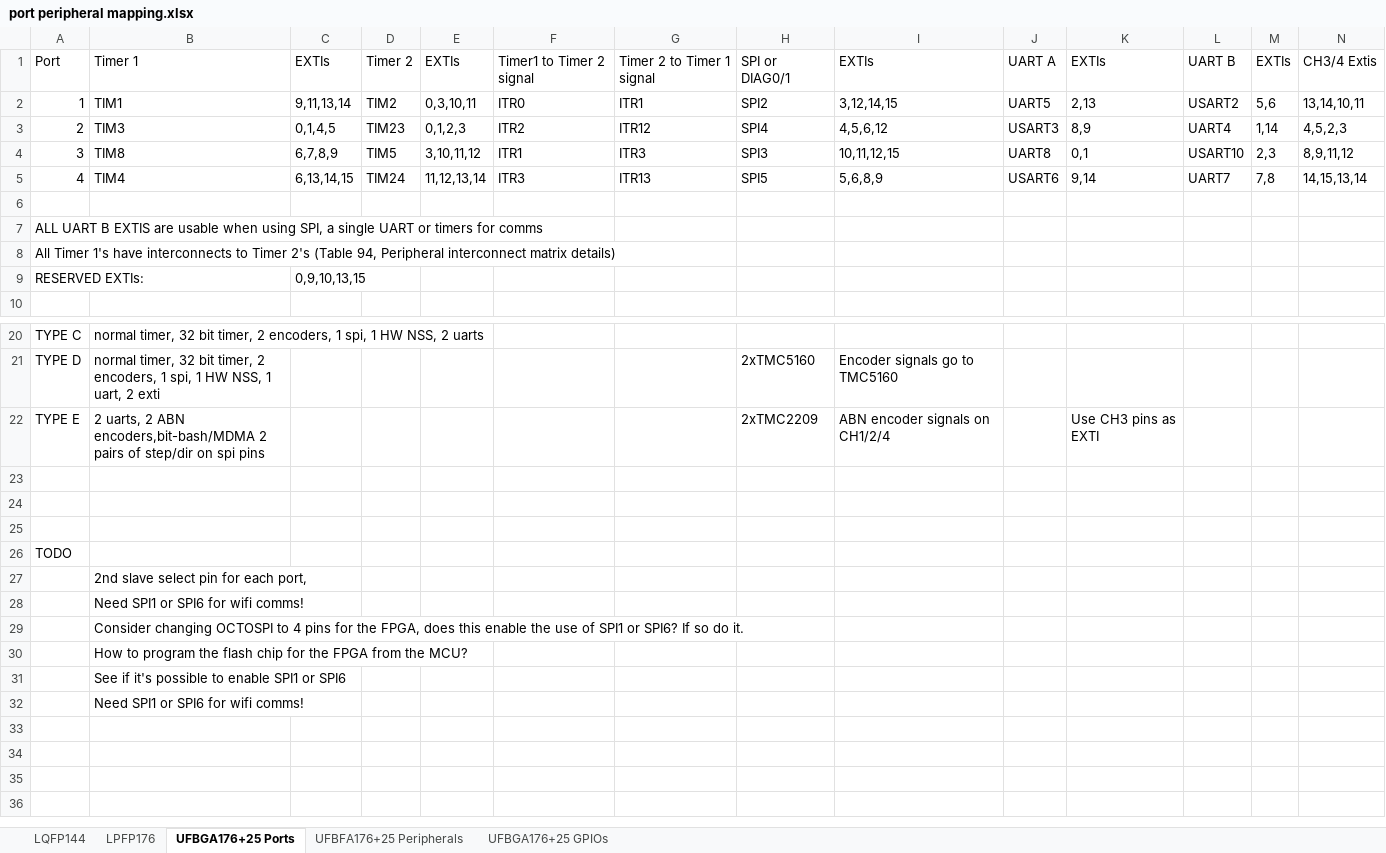
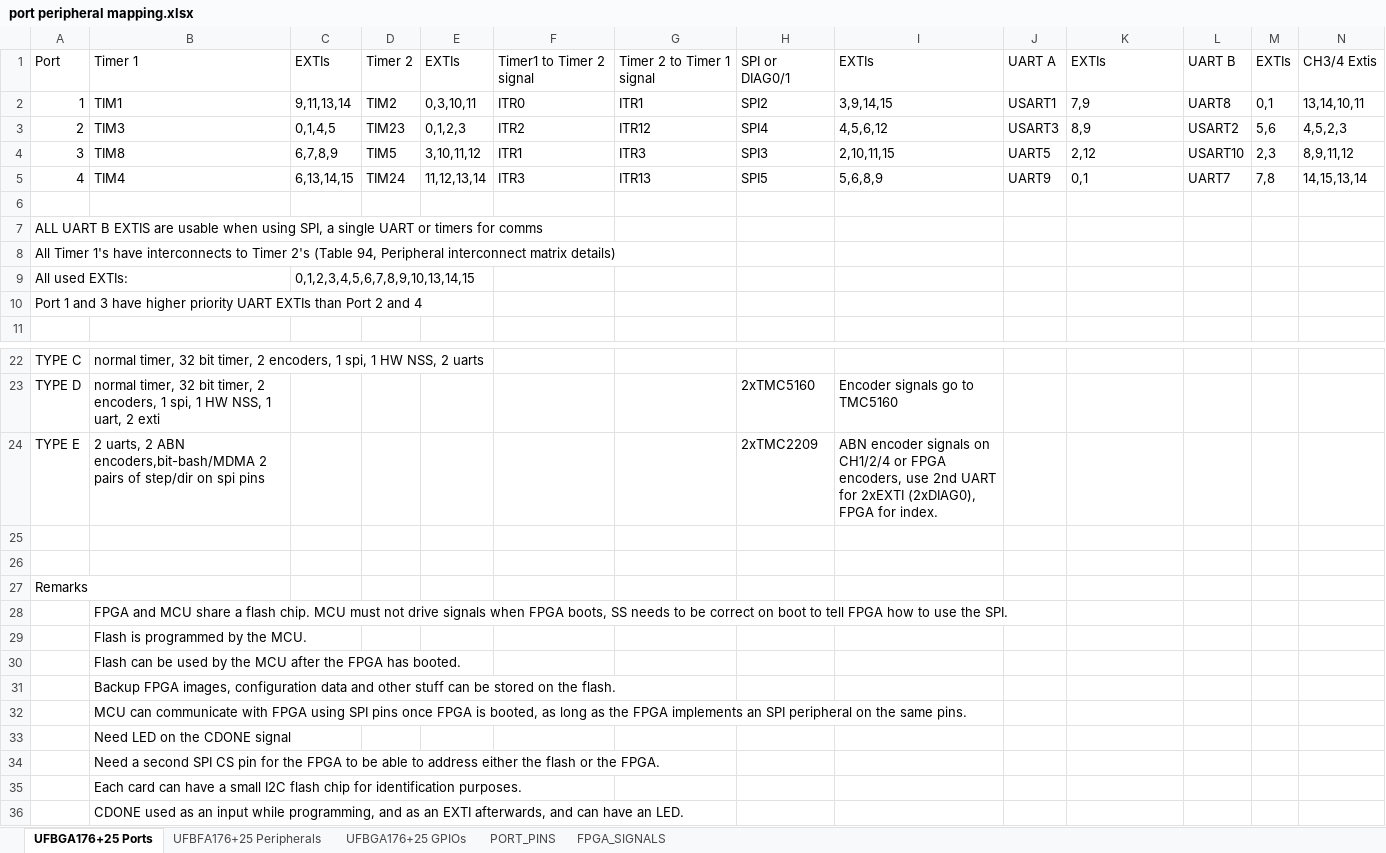
Before and after one commit to MakerPnP/makerpnp-control-board, an Excel workbook: Design/port peripheral mapping.xlsx, sheet UFBGA176+25 Ports, drawn as a sheet; only a part is shown, gaps mark what is left out; values as stored, in another font and other column widths than the file's, no borders; removed rows and columns are numbered as before the commit, all else as after; the diff covers the shown part only; the diff names each change by its address in the sheet, - before the commit and + after, or states it on an @@ line.

Commit message:
Update UFBGA176+25 design.  Major changes.

```diff
--- a/Design/port peripheral mapping.xlsx (sheet UFBGA176+25 Ports)
+++ b/Design/port peripheral mapping.xlsx (sheet UFBGA176+25 Ports)
-sheet tab: LQFP144
-sheet tab: LPFP176
+sheet tab: PORT_PINS
+sheet tab: FPGA_SIGNALS
-I2: 3,12,14,15
+I2: 3,9,14,15
-J2: UART5
+J2: USART1
-K2: 2,13
+K2: 7,9
-L2: USART2
+L2: UART8
-M2: 5,6
+M2: 0,1
-L3: UART4
+L3: USART2
-M3: 1,14
+M3: 5,6
-I4: 10,11,12,15
+I4: 2,10,11,15
-J4: UART8
+J4: UART5
-K4: 0,1
+K4: 2,12
-J5: USART6
+J5: UART9
-K5: 9,14
+K5: 0,1
-row 9: RESERVED EXTIs: |  | 0,9,10,13,15
+row 9: All used EXTIs: |  | 0,1,2,3,4,5,6,7,8,9,10,13,14,15
+row 10: Port 1 and 3 have higher priority UART EXTIs than Port 2 and 4
-I24: …on CH1/2/4
+I24: …on CH1/2/4 or FPGA encoders, use 2nd UART for 2xEXTI (2xDIAG0), FPGA for index.
-K24: Use CH3 pins as EXTI
+K24: (empty)
-row 25: (empty)
-A27: TODO
+A27: Remarks
-B28: 2nd slave select pin for each port,
+B28: FPGA and MCU share a flash chip. MCU must not drive signals when FPGA boots, SS needs to be correct on boot to tell FPGA how to use the SPI.
-B29: Need SPI1 or SPI6 for wifi comms!
+B29: Flash is programmed by the MCU.
-B30: Consider changing OCTOSPI to 4 pins for the FPGA, does this enable the use of SPI1 or SPI6? If so do it.
+B30: Flash can be used by the MCU after the FPGA has booted.
-B31: How to program the flash chip for the FPGA from the MCU?
+B31: Backup FPGA images, configuration data and other stuff can be stored on the flash.
-B32: See if it's possible to enable SPI1 or SPI6
+B32: MCU can communicate with FPGA using SPI pins once FPGA is booted, as long as the FPGA implements an SPI peripheral on the same pins.
-B33: Need SPI1 or SPI6 for wifi comms!
+B33: Need LED on the CDONE signal
+row 34:  | Need a second SPI CS pin for the FPGA to be able to address either the flash or the FPGA.
+row 35:  | Each card can have a small I2C flash chip for identification purposes.
+row 36:  | CDONE used as an input while programming, and as an EXTI afterwards, and can have an LED.
```
Also changed, not shown: 1 added row elsewhere in this sheet, sheet UFBGA176+25 GPIOs, sheet UFBFA176+25 Peripherals, formulas that keep their value, 5 other files.
